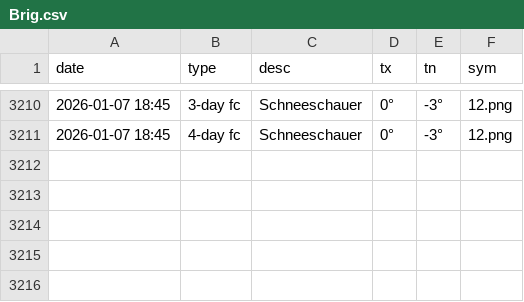
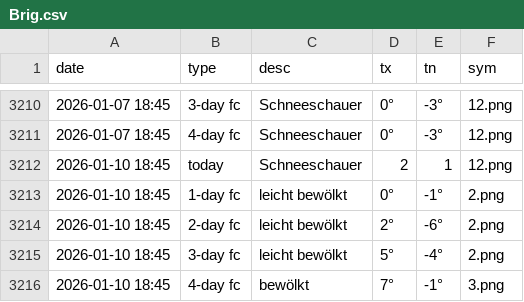
Before and after one commit to amannj/Scrapeo, a CSV file: data/Brig.csv, drawn as a sheet; only a part is shown, gaps mark what is left out; the diff names each change by its address in the sheet, - before the commit and + after, or states it on an @@ line.

```diff
--- a/data/Brig.csv
+++ b/data/Brig.csv
+row 3212: 2026-01-10 18:45 | today | Schneeschauer | 2 | 1 | 12.png
+row 3213: 2026-01-10 18:45 | 1-day fc | leicht bewölkt | 0° | -1° | 2.png
+row 3214: 2026-01-10 18:45 | 2-day fc | leicht bewölkt | 2° | -6° | 2.png
+row 3215: 2026-01-10 18:45 | 3-day fc | leicht bewölkt | 5° | -4° | 2.png
+row 3216: 2026-01-10 18:45 | 4-day fc | bewölkt | 7° | -1° | 3.png
```
Also changed, not shown: data/Chur.csv, data/Genf.csv, 6 other files.
